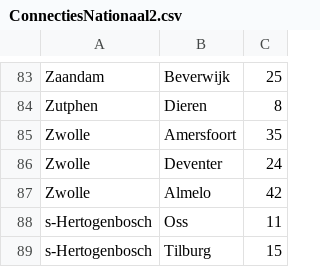
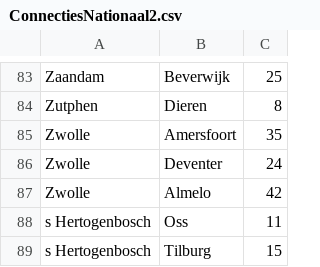
Before and after one commit to MilenavdV/Heuristieken, a CSV file: data/ConnectiesNationaal2.csv, drawn as a sheet; only a part is shown, gaps mark what is left out; the diff covers the shown part only.

```diff
--- a/data/ConnectiesNationaal2.csv
+++ b/data/ConnectiesNationaal2.csv
@@ -87,3 +87,3 @@ Zwolle,Deventer,24
 Zwolle,Almelo,42
-s-Hertogenbosch,Oss,11
-s-Hertogenbosch,Tilburg,15
+s Hertogenbosch,Oss,11
+s Hertogenbosch,Tilburg,15
```
Also changed, not shown: 8 edited cells elsewhere in this file, data/trajectcoordinaten.csv, 22 other files.
